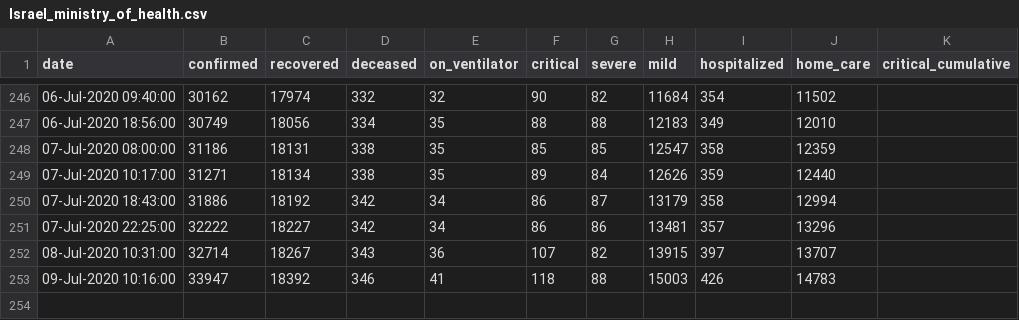
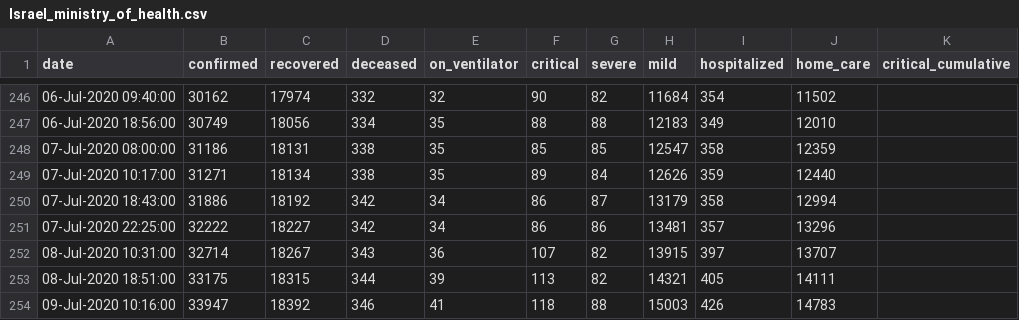
Before and after one commit to yuval-harpaz/covid-19-israel-matlab, a CSV file: data/Israel/Israel_ministry_of_health.csv, drawn as a sheet; only a part is shown, gaps mark what is left out; the diff names each change by its address in the sheet, - before the commit and + after, or states it on an @@ line.

```diff
--- a/data/Israel/Israel_ministry_of_health.csv
+++ b/data/Israel/Israel_ministry_of_health.csv
+row 253: 08-Jul-2020 18:51:00 | 33175 | 18315 | 344 | 39 | 113 | 82 | 14321 | 405 | 14111
```
Also changed, not shown: 1 other file.
